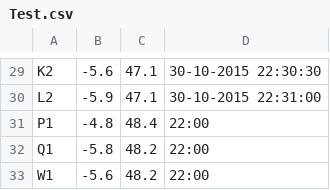
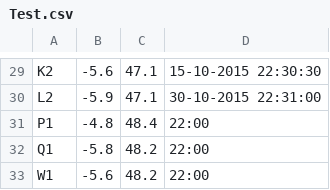
Before and after one commit to Jeterion85/Data_Proccesing, a CSV file: Test_Data/Test.csv, drawn as a sheet; only a part is shown, gaps mark what is left out; the diff covers the shown part only; the diff names each change by its address in the sheet, - before the commit and + after, or states it on an @@ line.

```diff
--- a/Test_Data/Test.csv
+++ b/Test_Data/Test.csv
-D29: 30-10-2015 22:30:30
+D29: 15-10-2015 22:30:30
```
Also changed, not shown: 28 edited cells elsewhere in this file, hash_map.csv, 2 other files.
